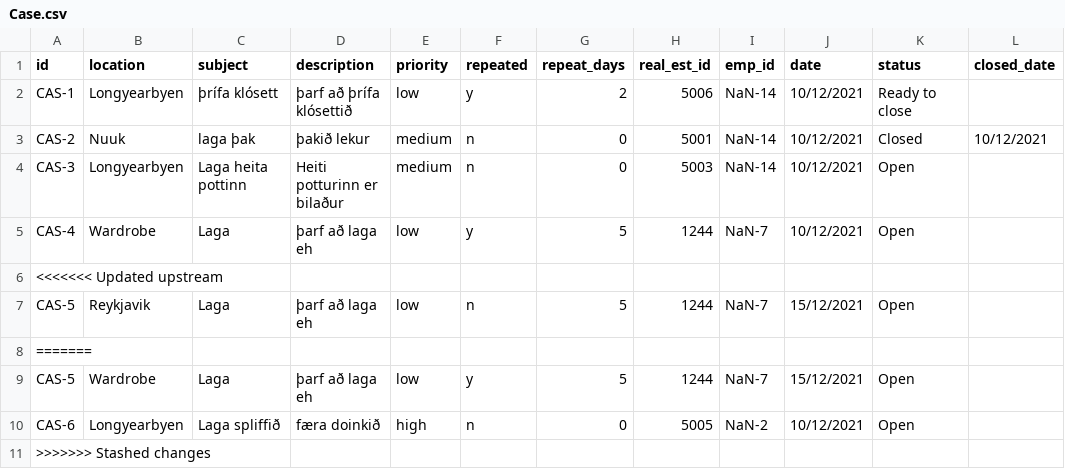
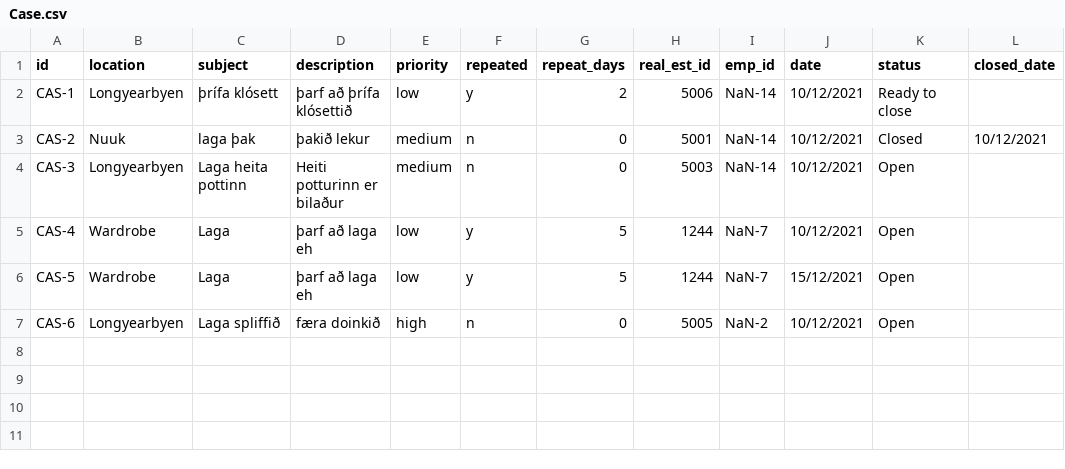
Before and after one commit to magnushj93hr/Verklegt_namskeid_1, a CSV file: Verklegt 1/NanAir/csv_files/Case.csv, drawn as a sheet.

Commit message:
case

```diff
--- a/Verklegt 1/NanAir/csv_files/Case.csv
+++ b/Verklegt 1/NanAir/csv_files/Case.csv
@@ -5,7 +5,3 @@ CAS-3,Longyearbyen,Laga heita pottinn,Heiti potturinn er bilaður,medium,n,0,500
 CAS-4,Wardrobe,Laga,þarf að laga eh,low,y,5,1244,NaN-7,10/12/2021,Open,
-<<<<<<< Updated upstream
-CAS-5,Reykjavik,Laga,þarf að laga eh,low,n,5,1244,NaN-7,15/12/2021,Open,
-=======
 CAS-5,Wardrobe,Laga,þarf að laga eh,low,y,5,1244,NaN-7,15/12/2021,Open,
 CAS-6,Longyearbyen,Laga spliffið,færa doinkið,high,n,0,5005,NaN-2,10/12/2021,Open,
->>>>>>> Stashed changes
```
